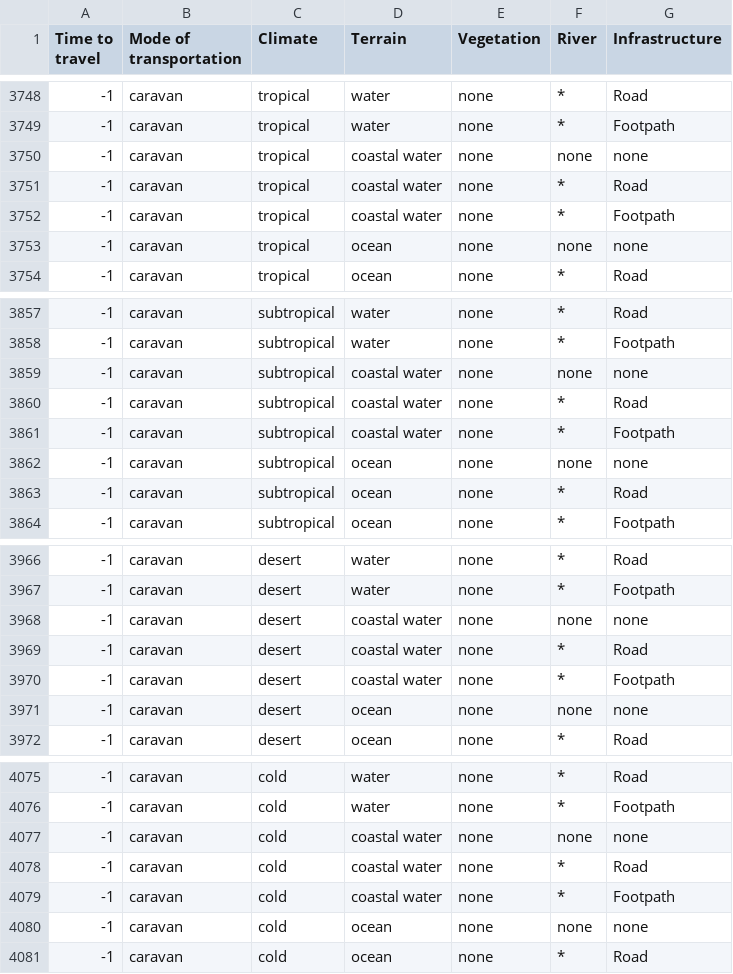
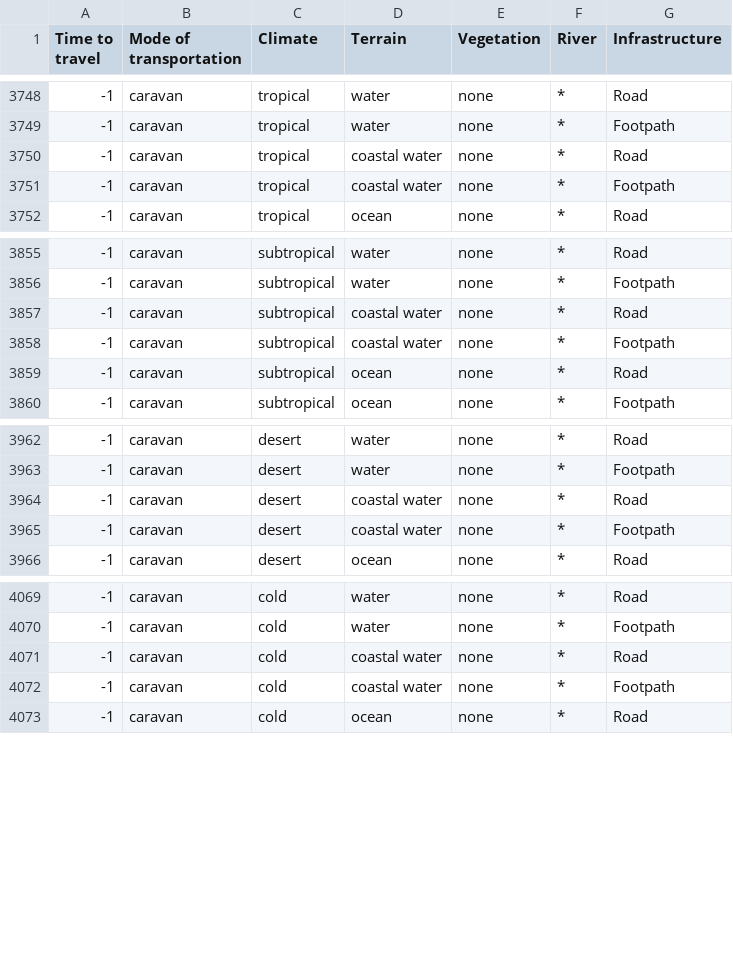
Before and after one commit to Thirlan/l5r10, a CSV file: docs/scripts/travel-time.csv, drawn as a sheet; only a part is shown, gaps mark what is left out; the diff covers the shown part only; the diff names each change by its address in the sheet, - before the commit and + after, or states it on an @@ line.

```diff
--- a/docs/scripts/travel-time.csv
+++ b/docs/scripts/travel-time.csv
-row 3750: -1 | caravan | tropical | coastal water | none | none | none
-row 3753: -1 | caravan | tropical | ocean | none | none | none
-row 3859: -1 | caravan | subtropical | coastal water | none | none | none
-row 3862: -1 | caravan | subtropical | ocean | none | none | none
-row 3968: -1 | caravan | desert | coastal water | none | none | none
-row 3971: -1 | caravan | desert | ocean | none | none | none
-row 4077: -1 | caravan | cold | coastal water | none | none | none
-row 4080: -1 | caravan | cold | ocean | none | none | none
```
Also changed, not shown: 12 removed rows and 8 edited cells elsewhere in this file.
